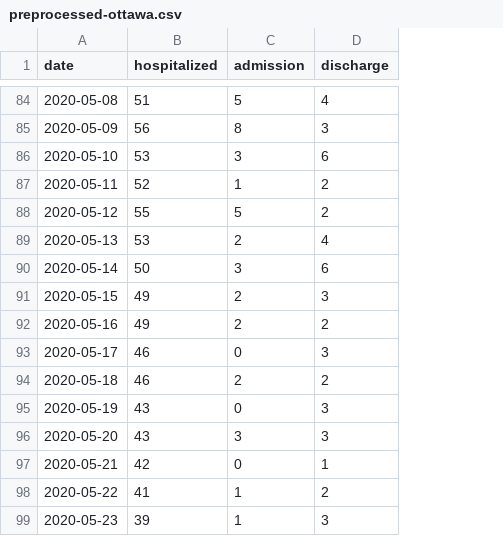
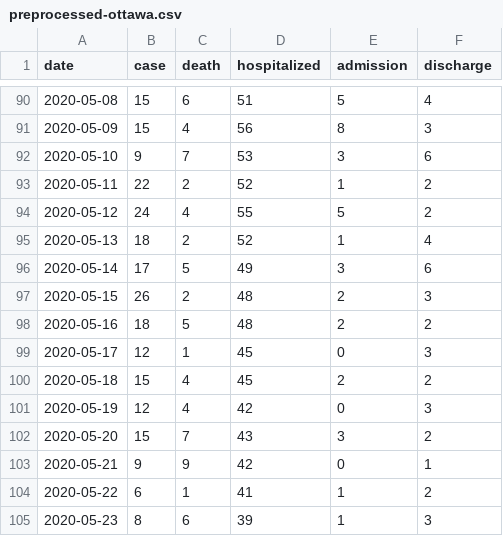
Before and after one commit to kennethchu-statcan/covid19, a CSV file: 009-ottawa/supplementary/preprocessed-ottawa.csv, drawn as a sheet; only a part is shown, gaps mark what is left out; addresses are those after the commit; the diff covers the shown part only; the diff names each change by its address in the sheet, - before the commit and + after, or states it on an @@ line.

Commit message:
updated: plot-ottawa-hospitalization.png plot-ottawa-hospitalization-with-cumsum-admission.png preprocessed-ottawa.csv

```diff
--- a/009-ottawa/supplementary/preprocessed-ottawa.csv
+++ b/009-ottawa/supplementary/preprocessed-ottawa.csv
+column B (case), rows 90-105: 15 | 15 | 9 | 22 | 24 | 18 | 17 | 26 | 18 | 12 | 15 | 12 | 15 | 9 | 6 | 8
+column C (death), rows 90-105: 6 | 4 | 7 | 2 | 4 | 2 | 5 | 2 | 5 | 1 | 4 | 4 | 7 | 9 | 1 | 6
-D95 (hospitalized): 53
+D95 (hospitalized): 52
-E95 (admission): 2
+E95 (admission): 1
-D96 (hospitalized): 50
+D96 (hospitalized): 49
-D97:D98 (hospitalized): 49
+D97:D98 (hospitalized): 48
-D99:D100 (hospitalized): 46
+D99:D100 (hospitalized): 45
-D101 (hospitalized): 43
+D101 (hospitalized): 42
-F102 (discharge): 3
+F102 (discharge): 2
```
Also changed, not shown: 8 added rows and 11 edited cells elsewhere in this file, 2 other files.
